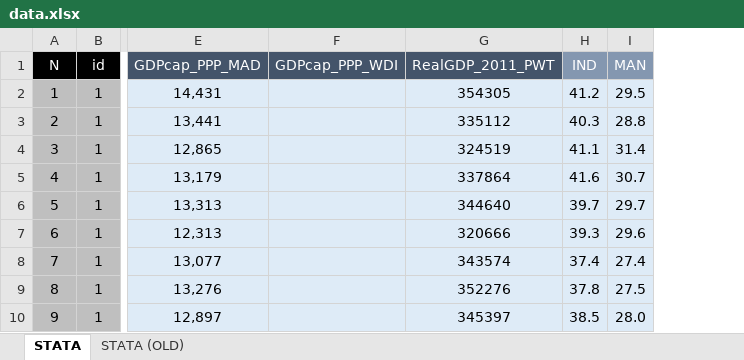
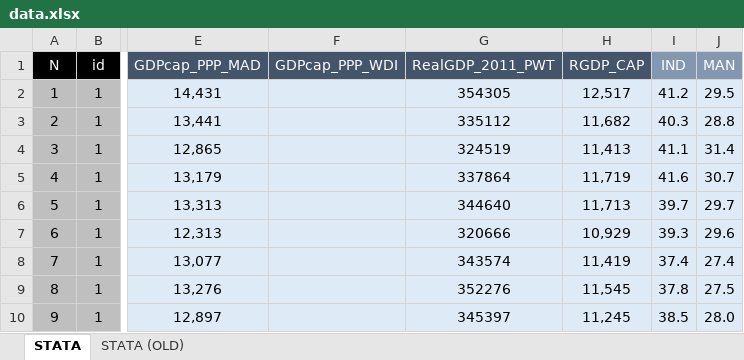
Before and after one commit to vishalbelsare/research-1, an Excel workbook: Dollarization in Ecuador/data.xlsx, sheet STATA, drawn as a sheet; only a part is shown, gaps mark what is left out; values as stored, in another font and other column widths than the file's, no borders; the diff names each change by its address in the sheet, - before the commit and + after, or states it on an @@ line.

Commit message:
Update data.xlsx

```diff
--- a/Dollarization in Ecuador/data.xlsx (sheet STATA)
+++ b/Dollarization in Ecuador/data.xlsx (sheet STATA)
+column H (RGDP_CAP), rows 2-10: 12,517 | 11,682 | 11,413 | 11,719 | 11,713 | 10,929 | 11,419 | 11,545 | 11,245
```
